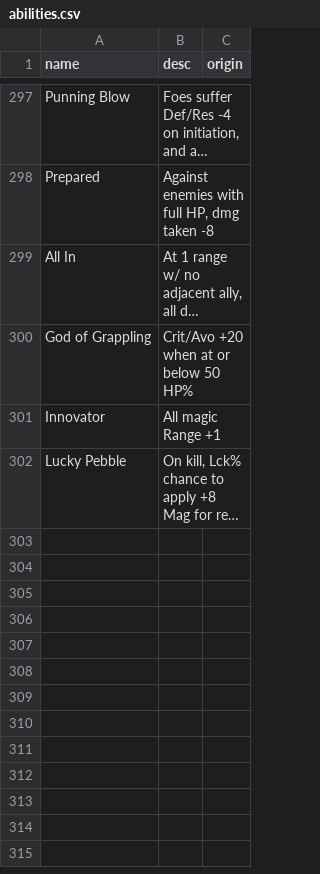
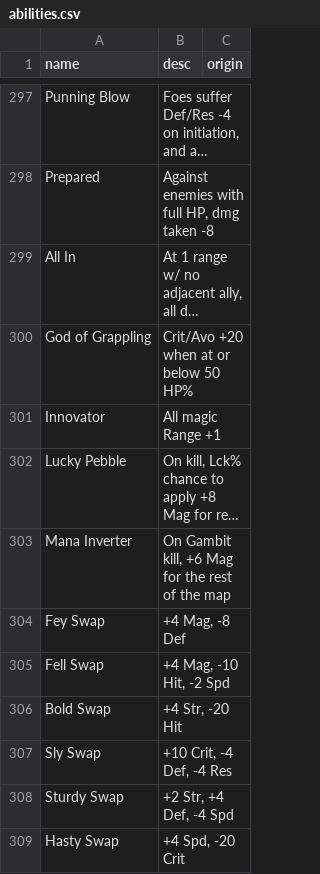
Before and after one commit to MKLythus/three-houses-syllabus, a CSV file: data/abilities.csv, drawn as a sheet; only a part is shown, gaps mark what is left out; long unchanged cells end in …; the diff names each change by its address in the sheet, - before the commit and + after, or states it on an @@ line.

Commit message:
Added Swapping Abilities

```diff
--- a/data/abilities.csv
+++ b/data/abilities.csv
+row 303: Mana Inverter | On Gambit kill, +6 Mag for the rest of the map
+row 304: Fey Swap | +4 Mag, -8 Def
+row 305: Fell Swap | +4 Mag, -10 Hit, -2 Spd
+row 306: Bold Swap | +4 Str, -20 Hit
+row 307: Sly Swap | +10 Crit, -4 Def, -4 Res
+row 308: Sturdy Swap | +2 Str, +4 Def, -4 Spd
+row 309: Hasty Swap | +4 Spd, -20 Crit
```
